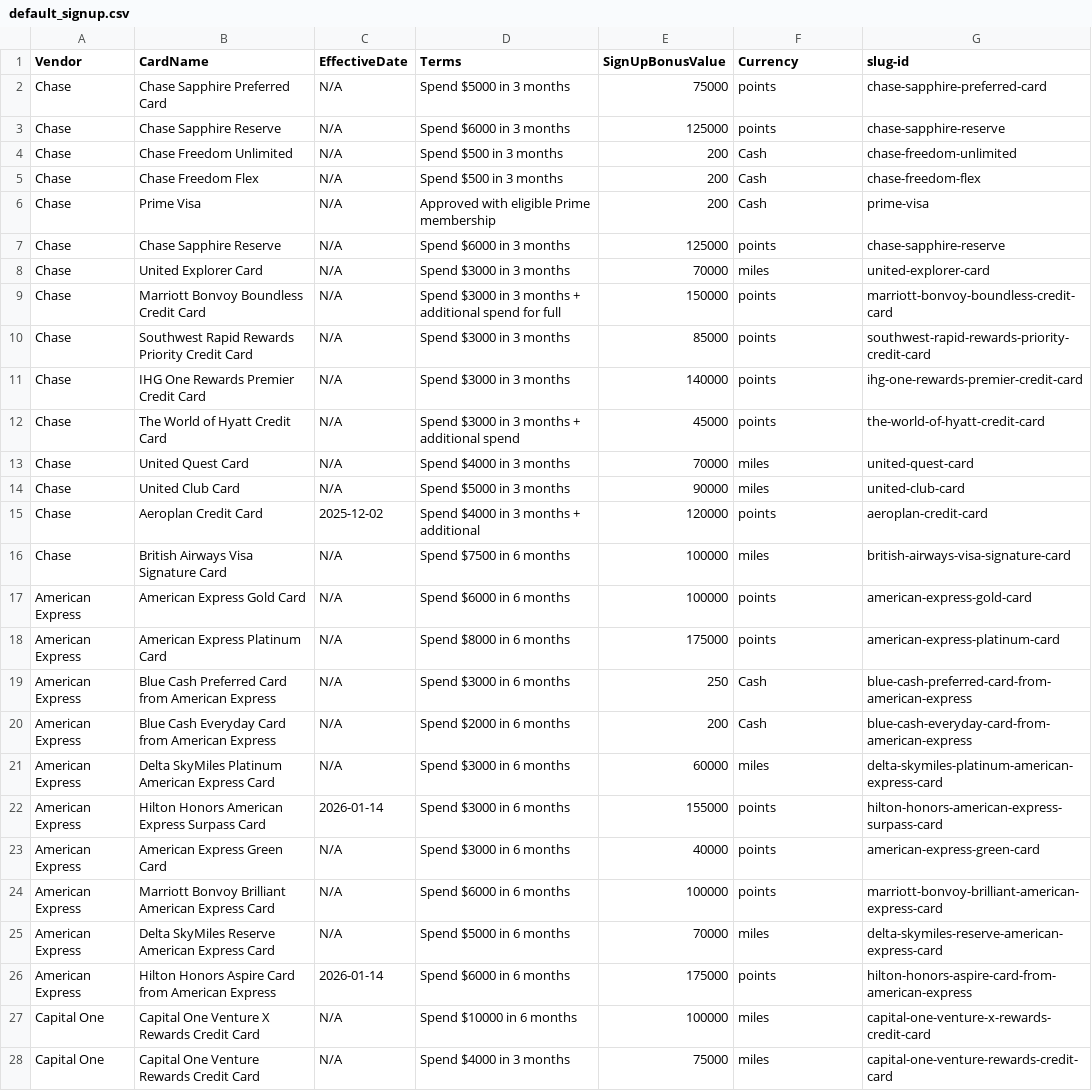
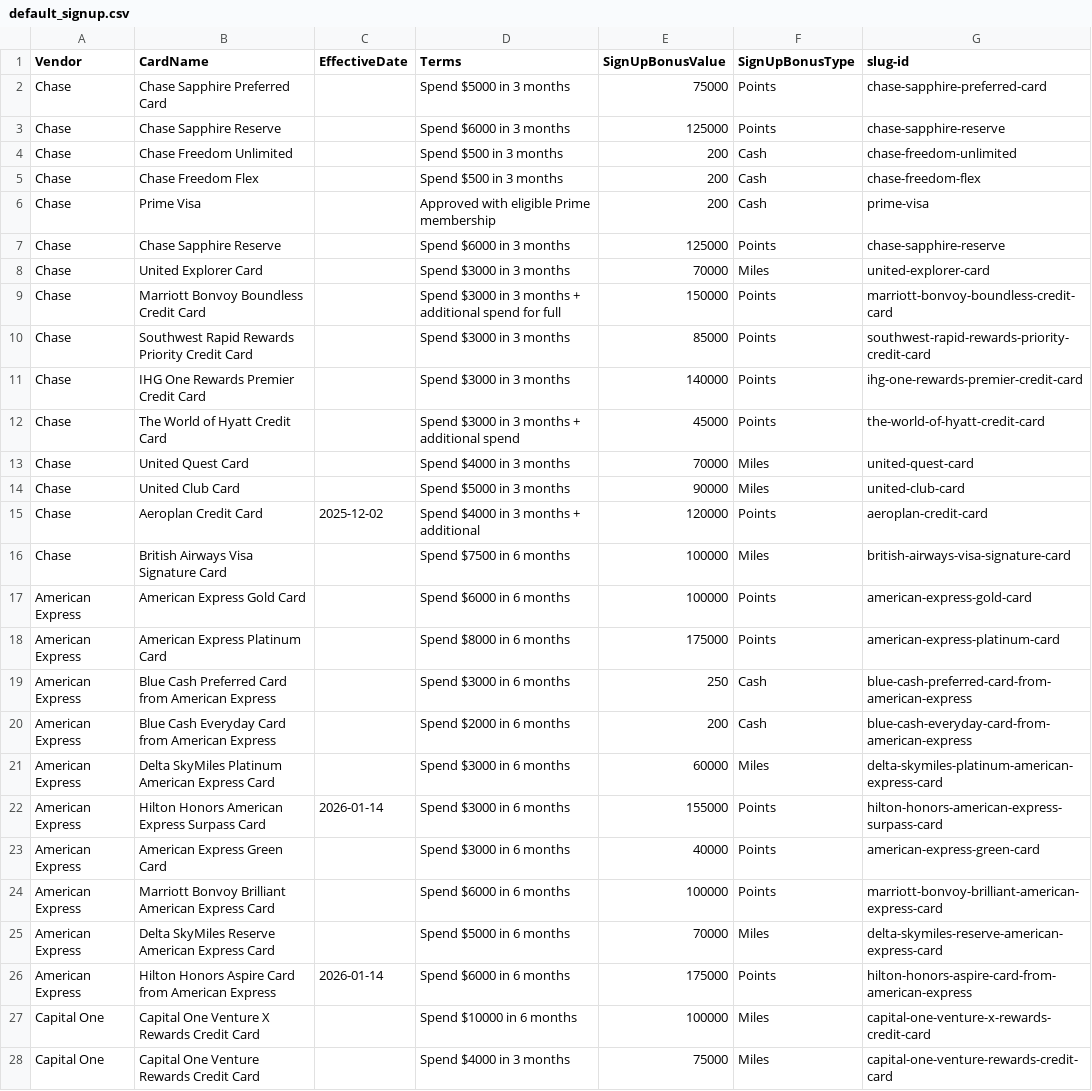
Before and after one commit to colinjianingxie/walletfreak, a CSV file: walletfreak/default_signup.csv, drawn as a sheet; only a part is shown; the diff covers the shown part only; the diff names each change by its address in the sheet, - before the commit and + after, or states it on an @@ line.

Commit message:
updated signup bonuses

```diff
--- a/walletfreak/default_signup.csv
+++ b/walletfreak/default_signup.csv
-F1: Currency
+F1: SignUpBonusType
-C2:C14 (EffectiveDate): N/A
+C2:C14 (EffectiveDate): (empty)
-F2:F3 (SignUpBonusType): points
+F2:F3 (SignUpBonusType): Points
-F7 (SignUpBonusType): points
+F7 (SignUpBonusType): Points
-F8 (SignUpBonusType): miles
+F8 (SignUpBonusType): Miles
-F9:F12 (SignUpBonusType): points
+F9:F12 (SignUpBonusType): Points
-F13:F14 (SignUpBonusType): miles
+F13:F14 (SignUpBonusType): Miles
-F15 (SignUpBonusType): points
+F15 (SignUpBonusType): Points
-C16:C21 (EffectiveDate): N/A
+C16:C21 (EffectiveDate): (empty)
-F16 (SignUpBonusType): miles
+F16 (SignUpBonusType): Miles
-F17:F18 (SignUpBonusType): points
+F17:F18 (SignUpBonusType): Points
-F21 (SignUpBonusType): miles
+F21 (SignUpBonusType): Miles
-F22:F24 (SignUpBonusType): points
+F22:F24 (SignUpBonusType): Points
-C23:C25 (EffectiveDate): N/A
+C23:C25 (EffectiveDate): (empty)
-F25 (SignUpBonusType): miles
+F25 (SignUpBonusType): Miles
-F26 (SignUpBonusType): points
+F26 (SignUpBonusType): Points
-C27:C28 (EffectiveDate): N/A
+C27:C28 (EffectiveDate): (empty)
-F27:F28 (SignUpBonusType): miles
+F27:F28 (SignUpBonusType): Miles
```
Also changed, not shown: 36 edited cells elsewhere in this file, 3 other files.
